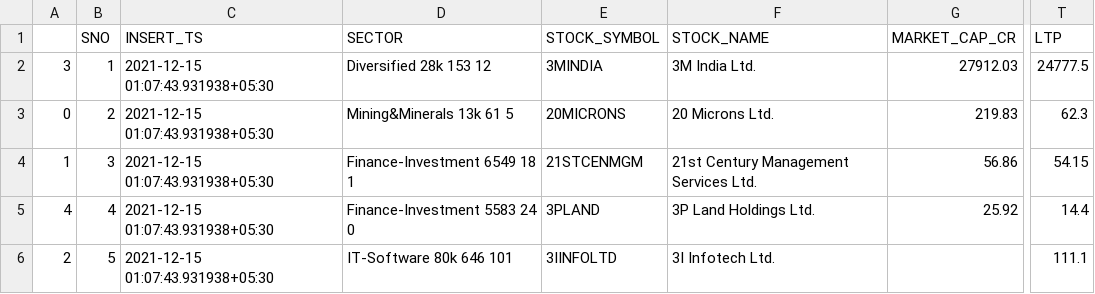
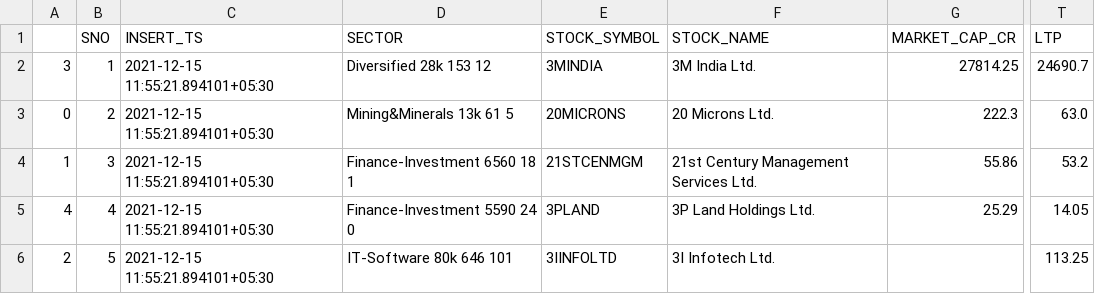
Before and after one commit to vinaysuneja91/SHARE_1, a CSV file: output/stock_detail.csv, drawn as a sheet; only a part is shown, gaps mark what is left out; the diff names each change by its address in the sheet, - before the commit and + after, or states it on an @@ line.

```diff
--- a/output/stock_detail.csv
+++ b/output/stock_detail.csv
-C2:C6 (INSERT_TS): 2021-12-15 01:07:43.931938+05:30
+C2:C6 (INSERT_TS): 2021-12-15 11:55:21.894101+05:30
-G2 (MARKET_CAP_CR): 27912.03
+G2 (MARKET_CAP_CR): 27814.25
-T2 (LTP): 24777.5
+T2 (LTP): 24690.7
-G3 (MARKET_CAP_CR): 219.83
+G3 (MARKET_CAP_CR): 222.3
-T3 (LTP): 62.3
+T3 (LTP): 63.0
-D4 (SECTOR): Finance-Investment 6549 18 1
+D4 (SECTOR): Finance-Investment 6560 18 1
-G4 (MARKET_CAP_CR): 56.86
+G4 (MARKET_CAP_CR): 55.86
-T4 (LTP): 54.15
+T4 (LTP): 53.2
-D5 (SECTOR): Finance-Investment 5583 24 0
+D5 (SECTOR): Finance-Investment 5590 24 0
-G5 (MARKET_CAP_CR): 25.92
+G5 (MARKET_CAP_CR): 25.29
-T5 (LTP): 14.4
+T5 (LTP): 14.05
-T6 (LTP): 111.1
+T6 (LTP): 113.25
```
Also changed, not shown: 7 other files.
